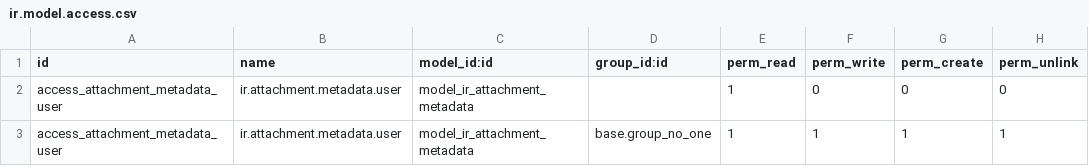
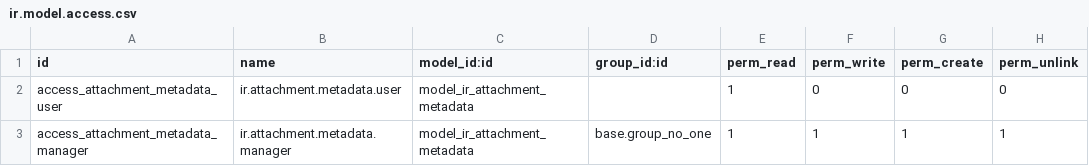
Before and after one commit to sunflowerit/server-tools, a CSV file: attachment_base_synchronize/security/ir.model.access.csv, drawn as a sheet.

Commit message:
fixup! [WIP][MIG]attachment_base_synchronize:Migration to 11.0

```diff
--- a/attachment_base_synchronize/security/ir.model.access.csv
+++ b/attachment_base_synchronize/security/ir.model.access.csv
@@ -2,2 +2,2 @@ id,name,model_id:id,group_id:id,perm_read,perm_write,perm_create,perm_unlink
 access_attachment_metadata_user,ir.attachment.metadata.user,model_ir_attachment_metadata,,1,0,0,0
-access_attachment_metadata_user,ir.attachment.metadata.user,model_ir_attachment_metadata,base.group_no_one,1,1,1,1
+access_attachment_metadata_manager,ir.attachment.metadata.manager,model_ir_attachment_metadata,base.group_no_one,1,1,1,1
```
Also changed, not shown: 8 other files.
